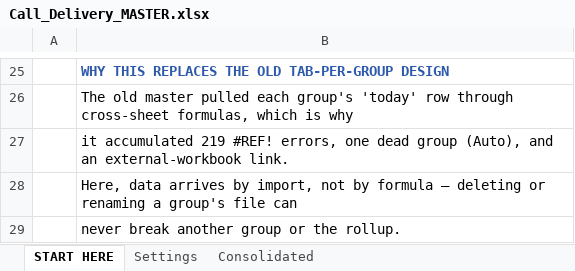
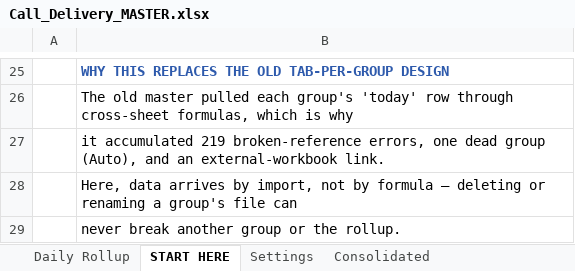
Before and after one commit to hubertjeanlouisjr-web/mygamemystory, an Excel workbook: call-delivery/templates/Call_Delivery_MASTER.xlsx, sheet START HERE, drawn as a sheet; only a part is shown, gaps mark what is left out; values as stored, in another font and other column widths than the file's, no borders; the diff names each change by its address in the sheet, - before the commit and + after, or states it on an @@ line.

```diff
--- a/call-delivery/templates/Call_Delivery_MASTER.xlsx (sheet START HERE)
+++ b/call-delivery/templates/Call_Delivery_MASTER.xlsx (sheet START HERE)
+sheet tab: Daily Rollup
-B27: …accumulated 219 #REF! errors, one…
+B27: …accumulated 219 broken-reference errors, one…
```
Also changed, not shown: sheet Consolidated, sheet Settings, call-delivery/intake/2026-07/Auto.xlsx, call-delivery/intake/2026-07/BE.xlsx, 9 other files.
